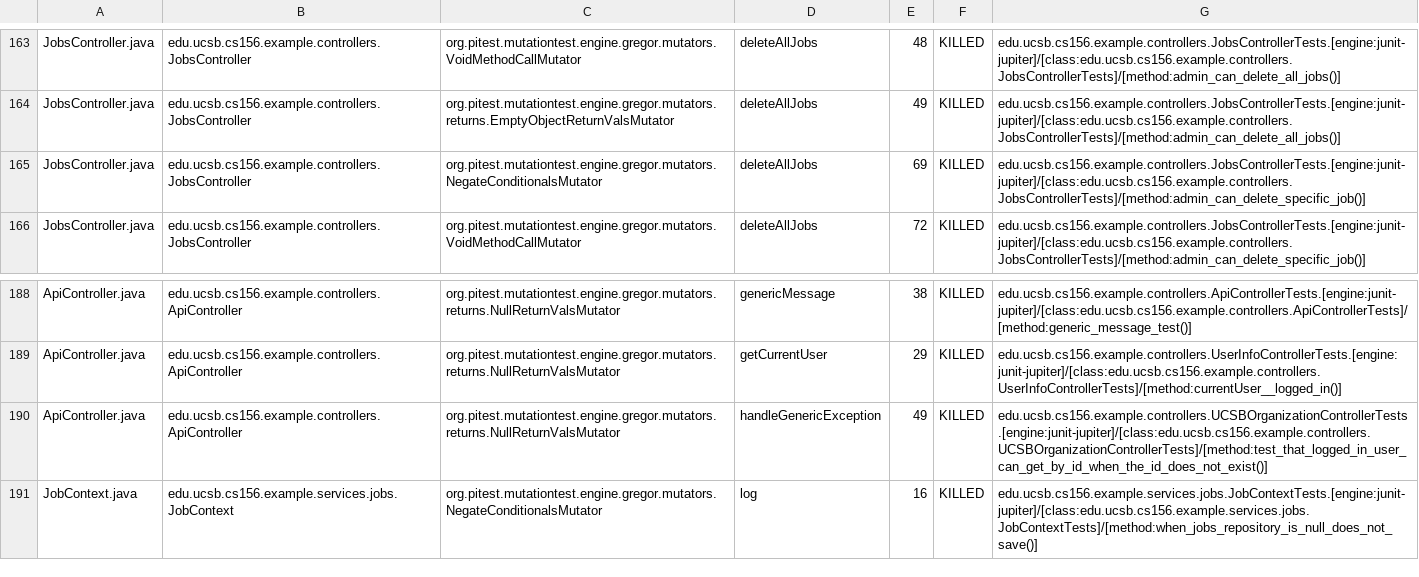
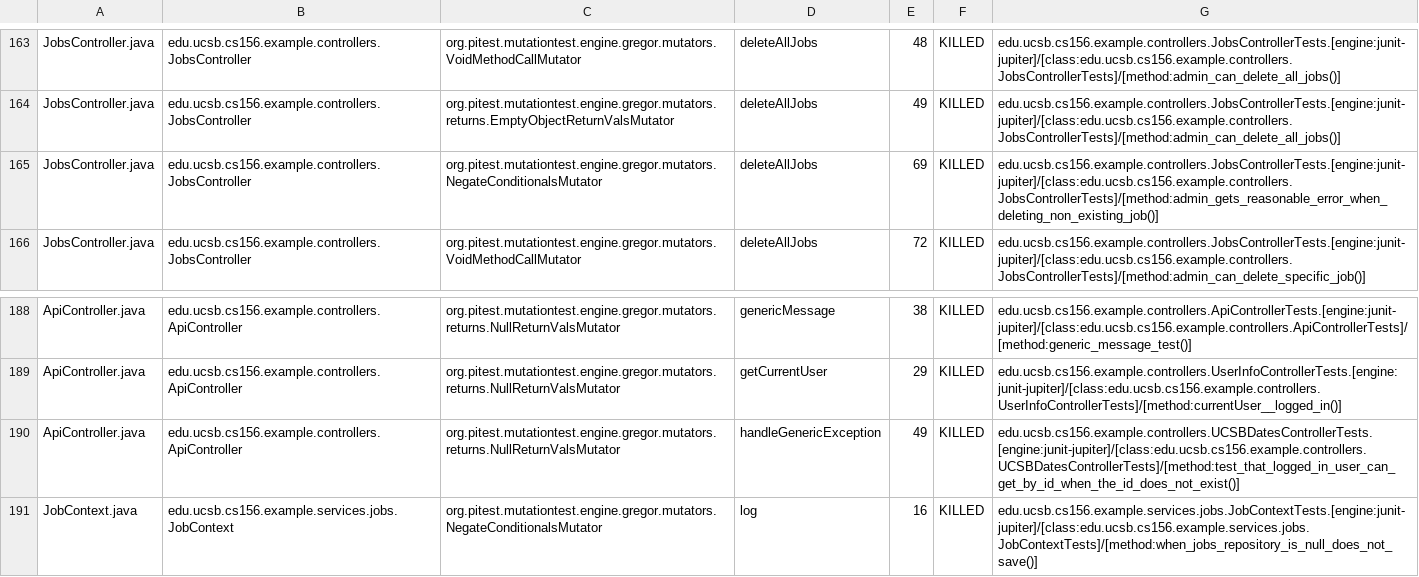
Before and after one commit to ucsb-cs156-s25/team02-s25-09, a CSV file: prs/110/pitest/mutations.csv, drawn as a sheet; only a part is shown, gaps mark what is left out.

Commit message:
Deploying to gh-pages from @ ucsb-cs156-s25/team02-s25-09@253ab020550ff5373150e6ad3c8b528168fd3ed1 🚀

```diff
--- a/prs/110/pitest/mutations.csv
+++ b/prs/110/pitest/mutations.csv
@@ -164,3 +164,3 @@ JobsController.java,edu.ucsb.cs156.example.controllers.JobsController,org.pitest
 JobsController.java,edu.ucsb.cs156.example.controllers.JobsController,org.pitest.mutationtest.engine.gregor.mutators.returns.EmptyObjectReturnValsMutator,deleteAllJobs,49,KILLED,edu.ucsb.cs156.example.controllers.JobsControllerTests.[engine:junit-jupiter]/[class:edu.ucsb.cs156.example.controllers.JobsControllerTests]/[method:admin_can_delete_all_jobs()]
-JobsController.java,edu.ucsb.cs156.example.controllers.JobsController,org.pitest.mutationtest.engine.gregor.mutators.NegateConditionalsMutator,deleteAllJobs,69,KILLED,edu.ucsb.cs156.example.controllers.JobsControllerTests.[engine:junit-jupiter]/[class:edu.ucsb.cs156.example.controllers.JobsControllerTests]/[method:admin_can_delete_specific_job()]
+JobsController.java,edu.ucsb.cs156.example.controllers.JobsController,org.pitest.mutationtest.engine.gregor.mutators.NegateConditionalsMutator,deleteAllJobs,69,KILLED,edu.ucsb.cs156.example.controllers.JobsControllerTests.[engine:junit-jupiter]/[class:edu.ucsb.cs156.example.controllers.JobsControllerTests]/[method:admin_gets_reasonable_error_when_deleting_non_existing_job()]
 JobsController.java,edu.ucsb.cs156.example.controllers.JobsController,org.pitest.mutationtest.engine.gregor.mutators.VoidMethodCallMutator,deleteAllJobs,72,KILLED,edu.ucsb.cs156.example.controllers.JobsControllerTests.[engine:junit-jupiter]/[class:edu.ucsb.cs156.example.controllers.JobsControllerTests]/[method:admin_can_delete_specific_job()]
@@ -189,3 +189,3 @@ ApiController.java,edu.ucsb.cs156.example.controllers.ApiController,org.pitest.m
 ApiController.java,edu.ucsb.cs156.example.controllers.ApiController,org.pitest.mutationtest.engine.gregor.mutators.returns.NullReturnValsMutator,getCurrentUser,29,KILLED,edu.ucsb.cs156.example.controllers.UserInfoControllerTests.[engine:junit-jupiter]/[class:edu.ucsb.cs156.example.controllers.UserInfoControllerTests]/[method:currentUser__logged_in()]
-ApiController.java,edu.ucsb.cs156.example.controllers.ApiController,org.pitest.mutationtest.engine.gregor.mutators.returns.NullReturnValsMutator,handleGenericException,49,KILLED,edu.ucsb.cs156.example.controllers.UCSBOrganizationControllerTests.[engine:junit-jupiter]/[class:edu.ucsb.cs156.example.controllers.UCSBOrganizationControllerTests]/[method:test_that_logged_in_user_can_get_by_id_when_the_id_does_not_exist()]
+ApiController.java,edu.ucsb.cs156.example.controllers.ApiController,org.pitest.mutationtest.engine.gregor.mutators.returns.NullReturnValsMutator,handleGenericException,49,KILLED,edu.ucsb.cs156.example.controllers.UCSBDatesControllerTests.[engine:junit-jupiter]/[class:edu.ucsb.cs156.example.controllers.UCSBDatesControllerTests]/[method:test_that_logged_in_user_can_get_by_id_when_the_id_does_not_exist()]
 JobContext.java,edu.ucsb.cs156.example.services.jobs.JobContext,org.pitest.mutationtest.engine.gregor.mutators.NegateConditionalsMutator,log,16,KILLED,edu.ucsb.cs156.example.services.jobs.JobContextTests.[engine:junit-jupiter]/[class:edu.ucsb.cs156.example.services.jobs.JobContextTests]/[method:when_jobs_repository_is_null_does_not_save()]
```
Also changed, not shown: 21 other files.
